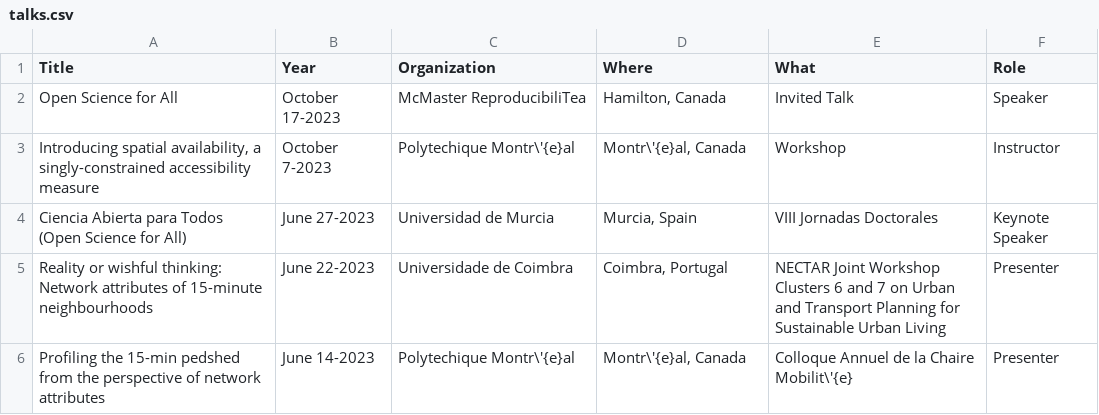
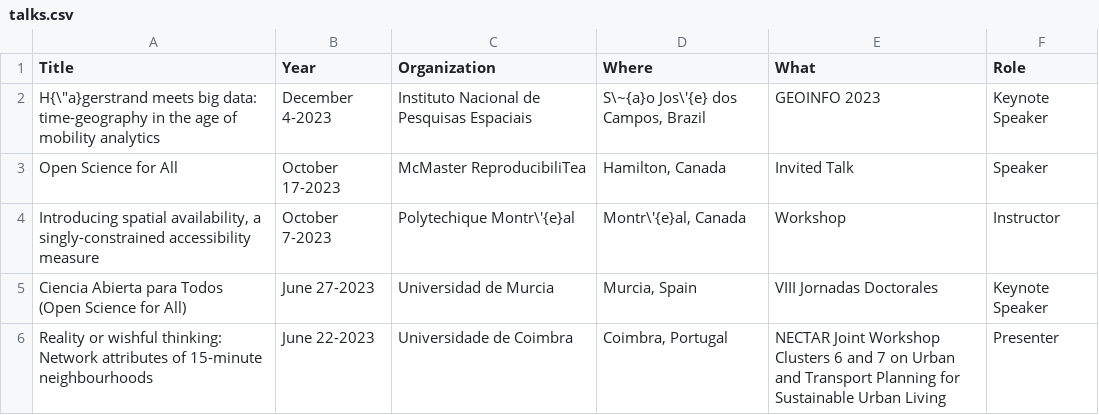
Before and after one commit to paezha/Official-CV, a CSV file: assets/talks.csv, drawn as a sheet; only a part is shown; the shorter side is filled out with more unchanged rows.

Commit message:
Updated with keynote at INPE

```diff
--- a/assets/talks.csv
+++ b/assets/talks.csv
@@ -1,2 +1,3 @@
 Title,Year,Organization,Where,What,Role
+"H{\""a}gerstrand meets big data: time-geography in the age of mobility analytics",December 4-2023,Instituto Nacional de Pesquisas Espaciais,"S\~{a}o Jos\'{e} dos Campos, Brazil",GEOINFO 2023,Keynote Speaker
 Open Science for All,October 17-2023,McMaster ReproducibiliTea,"Hamilton, Canada",Invited Talk,Speaker
```
Also changed, not shown: 3 other files.
